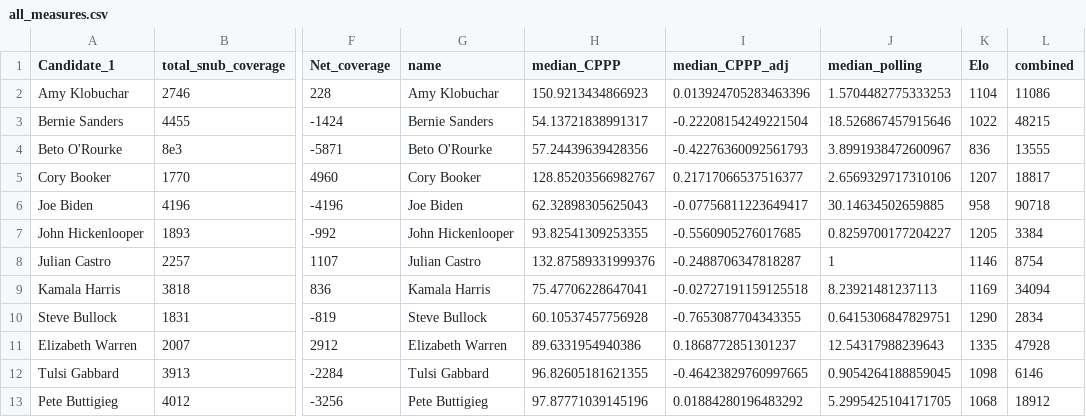
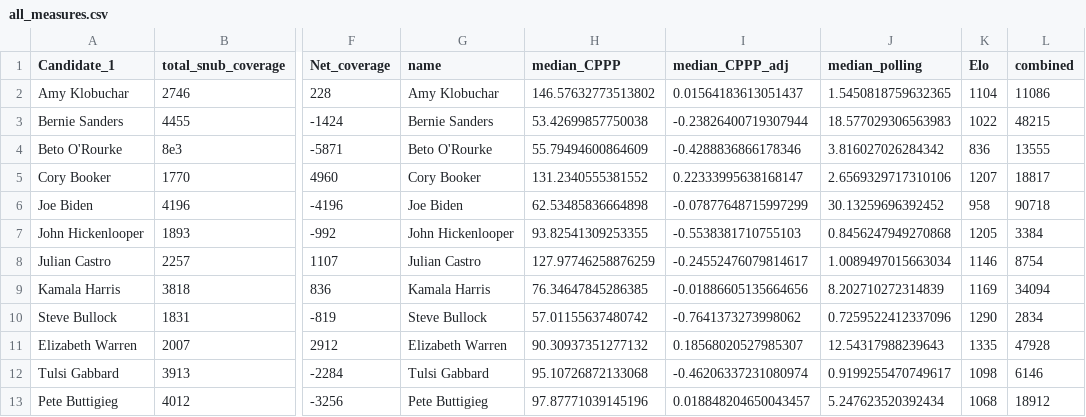
Before and after one commit to tmcintee/poll-media-data-analysis, a CSV file: all_measures.csv, drawn as a sheet; only a part is shown, gaps mark what is left out; the diff covers the shown part only; the diff names each change by its address in the sheet, - before the commit and + after, or states it on an @@ line.

```diff
--- a/all_measures.csv
+++ b/all_measures.csv
-H2 (median_CPPP): 150.9213434866923
+H2 (median_CPPP): 146.57632773513802
-I2 (median_CPPP_adj): 0.013924705283463396
+I2 (median_CPPP_adj): 0.01564183613051437
-J2 (median_polling): 1.5704482775333253
+J2 (median_polling): 1.5450818759632365
-H3 (median_CPPP): 54.13721838991317
+H3 (median_CPPP): 53.42699857750038
-I3 (median_CPPP_adj): -0.22208154249221504
+I3 (median_CPPP_adj): -0.23826400719307944
-J3 (median_polling): 18.526867457915646
+J3 (median_polling): 18.577029306563983
-H4 (median_CPPP): 57.24439639428356
+H4 (median_CPPP): 55.79494600864609
-I4 (median_CPPP_adj): -0.42276360092561793
+I4 (median_CPPP_adj): -0.4288836866178346
-J4 (median_polling): 3.8991938472600967
+J4 (median_polling): 3.816027026284342
-H5 (median_CPPP): 128.85203566982767
+H5 (median_CPPP): 131.2340555381552
-I5 (median_CPPP_adj): 0.21717066537516377
+I5 (median_CPPP_adj): 0.22333995638168147
-H6 (median_CPPP): 62.32898305625043
+H6 (median_CPPP): 62.53485836664898
-I6 (median_CPPP_adj): -0.07756811223649417
+I6 (median_CPPP_adj): -0.07877648715997299
-J6 (median_polling): 30.14634502659885
+J6 (median_polling): 30.13259696392452
-I7 (median_CPPP_adj): -0.5560905276017685
+I7 (median_CPPP_adj): -0.5538381710755103
-J7 (median_polling): 0.8259700177204227
+J7 (median_polling): 0.8456247949270868
-H8 (median_CPPP): 132.87589331999376
+H8 (median_CPPP): 127.97746258876259
-I8 (median_CPPP_adj): -0.2488706347818287
+I8 (median_CPPP_adj): -0.24552476079814617
-J8 (median_polling): 1
+J8 (median_polling): 1.0089497015663034
-H9 (median_CPPP): 75.47706228647041
+H9 (median_CPPP): 76.34647845286385
-I9 (median_CPPP_adj): -0.02727191159125518
+I9 (median_CPPP_adj): -0.01886605135664656
-J9 (median_polling): 8.23921481237113
+J9 (median_polling): 8.202710272314839
-H10 (median_CPPP): 60.10537457756928
+H10 (median_CPPP): 57.01155637480742
-I10 (median_CPPP_adj): -0.7653087704343355
+I10 (median_CPPP_adj): -0.7641373273998062
-J10 (median_polling): 0.6415306847829751
+J10 (median_polling): 0.7259522412337096
-H11 (median_CPPP): 89.6331954940386
+H11 (median_CPPP): 90.30937351277132
-I11 (median_CPPP_adj): 0.1868772851301237
+I11 (median_CPPP_adj): 0.18568020527985307
-H12 (median_CPPP): 96.82605181621355
+H12 (median_CPPP): 95.10726872133068
-I12 (median_CPPP_adj): -0.46423829760997665
+I12 (median_CPPP_adj): -0.46206337231080974
-J12 (median_polling): 0.9054264188859045
+J12 (median_polling): 0.9199255470749617
-I13 (median_CPPP_adj): 0.01884280196483292
+I13 (median_CPPP_adj): 0.018848204650043457
-J13 (median_polling): 5.2995425104171705
+J13 (median_polling): 5.247623520392434
```
Also changed, not shown: 27 edited cells elsewhere in this file, candidate_median_CPPP.csv, 1 other file.
